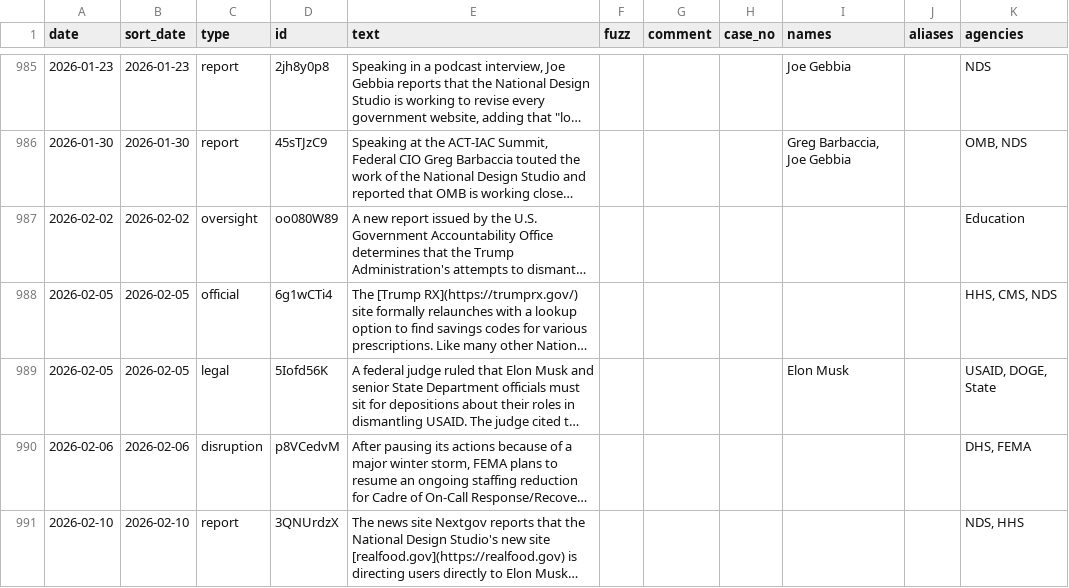
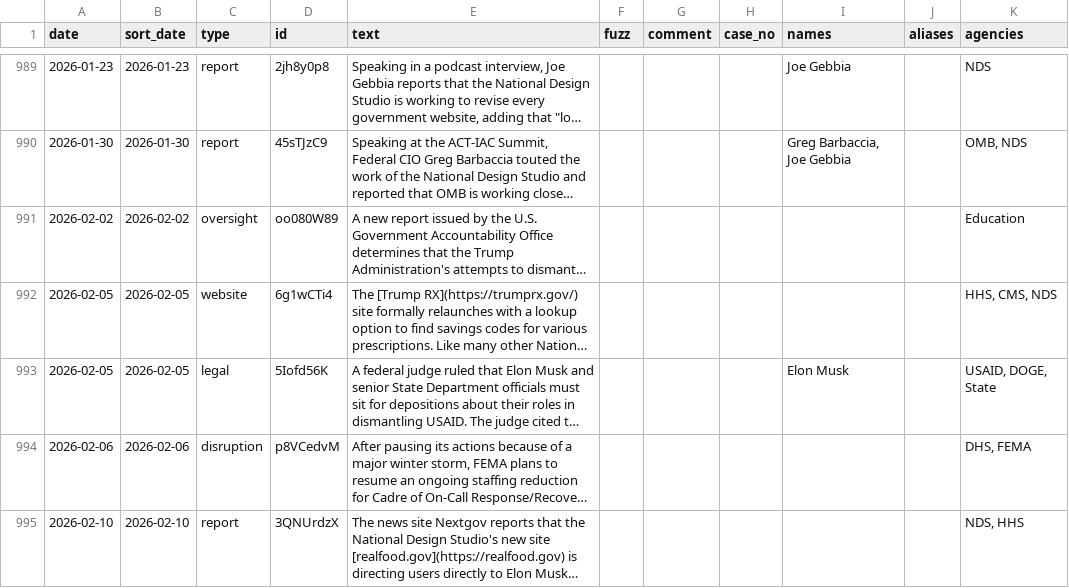
Before and after one commit to harrisj/doge_track, a CSV file: src/csv/events.csv, drawn as a sheet; only a part is shown, gaps mark what is left out; long unchanged cells end in …; addresses are those after the commit; the diff covers the shown part only; the diff names each change by its address in the sheet, - before the commit and + after, or states it on an @@ line.

Commit message:
Added a website event and moved NDS launches there

```diff
--- a/src/csv/events.csv
+++ b/src/csv/events.csv
-C992 (type): official
+C992 (type): website
```
Also changed, not shown: 4 added rows and 19 edited cells elsewhere in this file, src/csv/agencies.csv, 7 other files.
